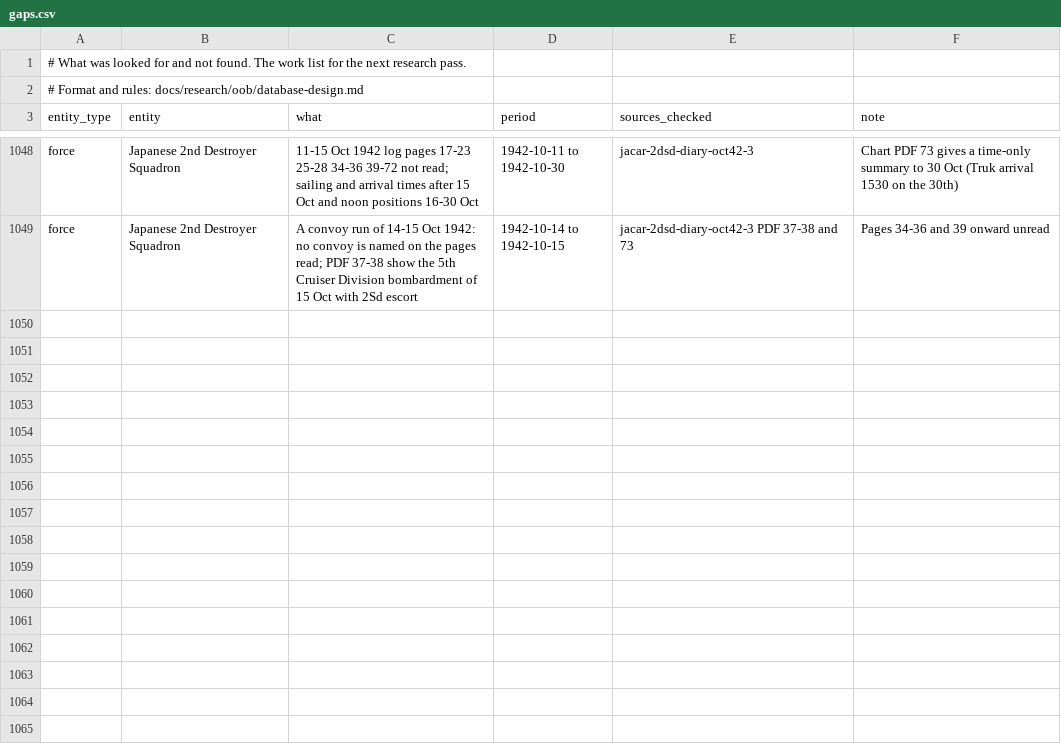
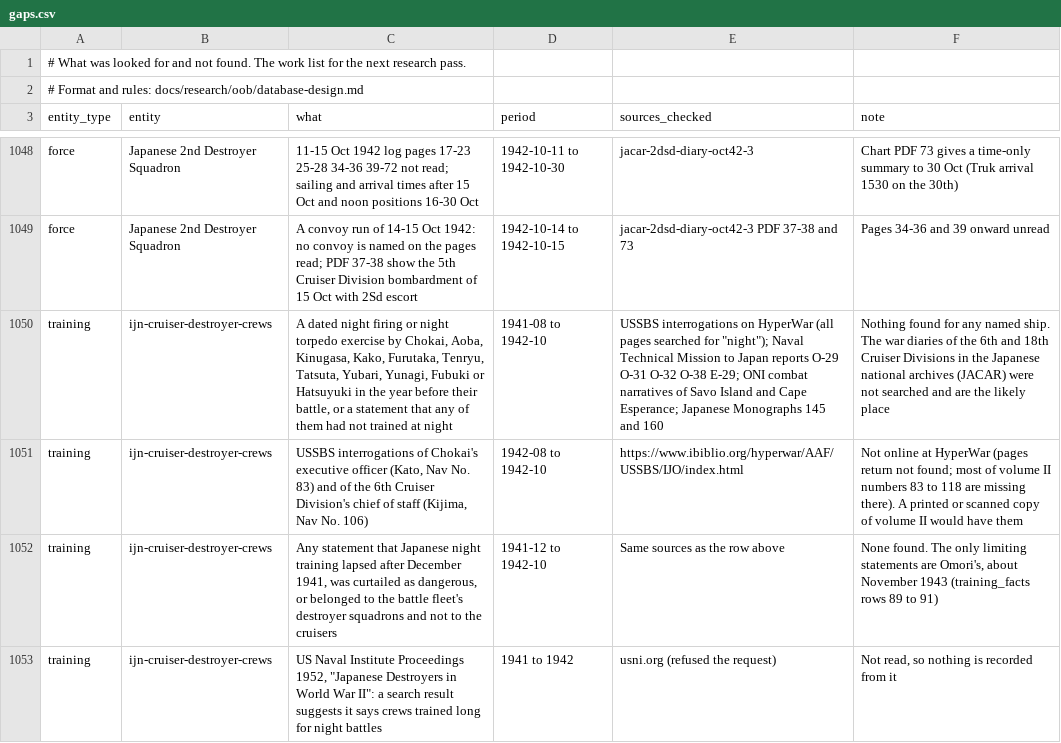
Before and after one commit to amitpeercoder/FlagPlot, a CSV file: data/oob/gaps.csv, drawn as a sheet; only a part is shown, gaps mark what is left out; the diff names each change by its address in the sheet, - before the commit and + after, or states it on an @@ line.

```diff
--- a/data/oob/gaps.csv
+++ b/data/oob/gaps.csv
+row 1050: training | ijn-cruiser-destroyer-crews | A dated night firing or night torpedo exercise by Chokai, Aoba, Kinugasa, Kako, Furutaka, Tenryu, Tatsuta, Yubari, Yunagi, Fubuki or Hatsuyuki in the year before their battle, or a statement that any of them had not trained at night | 1941-08 to 1942-10 | USSBS interrogations on HyperWar (all pages searched for "night"); Naval Technical Mission to Japan reports O-29 O-31 O-32 O-38 E-29; ONI combat narratives of Savo Island and Cape Esperance; Japanese Monographs 145 and 160 | Nothing found for any named ship. The war diaries of the 6th and 18th Cruiser Divisions in the Japanese national archives (JACAR) were not searched and are the likely place
+row 1051: training | ijn-cruiser-destroyer-crews | USSBS interrogations of Chokai's executive officer (Kato, Nav No. 83) and of the 6th Cruiser Division's chief of staff (Kijima, Nav No. 106) | 1942-08 to 1942-10 | https://www.ibiblio.org/hyperwar/AAF/USSBS/IJO/index.html | Not online at HyperWar (pages return not found; most of volume II numbers 83 to 118 are missing there). A printed or scanned copy of volume II would have them
+row 1052: training | ijn-cruiser-destroyer-crews | Any statement that Japanese night training lapsed after December 1941, was curtailed as dangerous, or belonged to the battle fleet's destroyer squadrons and not to the cruisers | 1941-12 to 1942-10 | Same sources as the row above | None found. The only limiting statements are Omori's, about November 1943 (training_facts rows 89 to 91)
+row 1053: training | ijn-cruiser-destroyer-crews | US Naval Institute Proceedings 1952, "Japanese Destroyers in World War II": a search result suggests it says crews trained long for night battles | 1941 to 1942 | usni.org (refused the request) | Not read, so nothing is recorded from it
```
Also changed, not shown: data/oob/sources.csv, data/oob/training_facts.csv, 1 other file.
